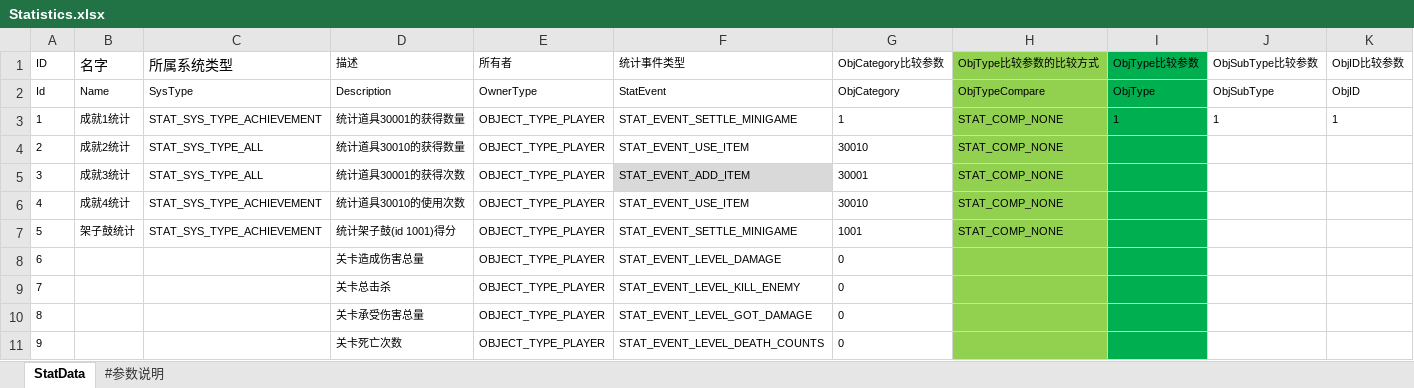
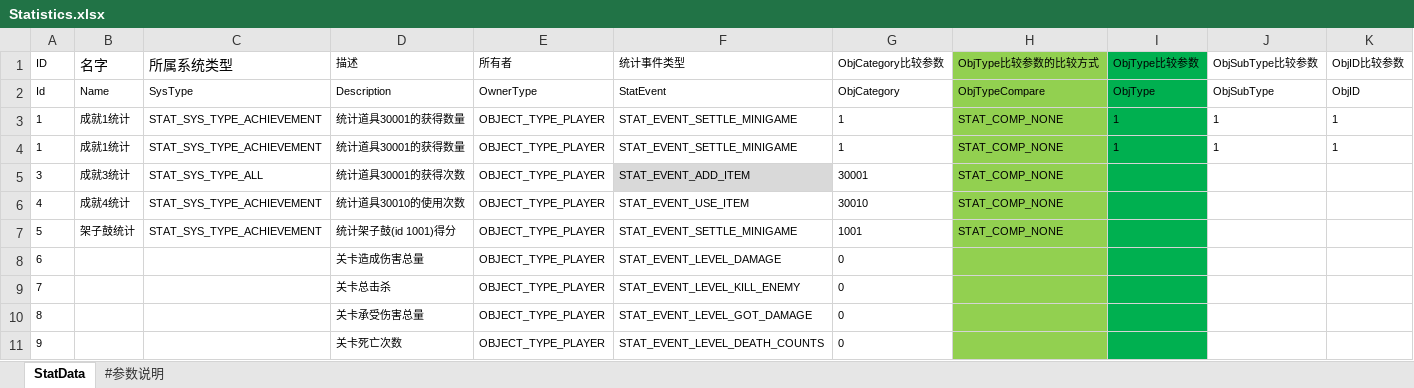
Before and after one commit to Open-NGS/OpenNGS.Network, an Excel workbook: Data/Tables/Statistics.xlsx, sheet StatData, drawn as a sheet; only a part is shown; values as stored, in another font and other column widths than the file's, no borders; table styles not drawn; removed rows and columns are numbered as before the commit, all else as after; rows hold the shown columns only; the diff names each change by its address in the sheet, - before the commit and + after, or states it on an @@ line.

```diff
--- a/Data/Tables/Statistics.xlsx (sheet StatData)
+++ b/Data/Tables/Statistics.xlsx (sheet StatData)
-row 4: 2 | 成就2统计 | STAT_SYS_TYPE_ALL | 统计道具30010的获得数量 | OBJECT_TYPE_PLAYER | STAT_EVENT_USE_ITEM | 30010 | STAT_COMP_NONE
+row 4: 1 | 成就1统计 | STAT_SYS_TYPE_ACHIEVEMENT | 统计道具30001的获得数量 | OBJECT_TYPE_PLAYER | STAT_EVENT_SETTLE_MINIGAME | 1 | STAT_COMP_NONE | 1 | 1 | 1
```
Also changed, not shown: 4 other files.
